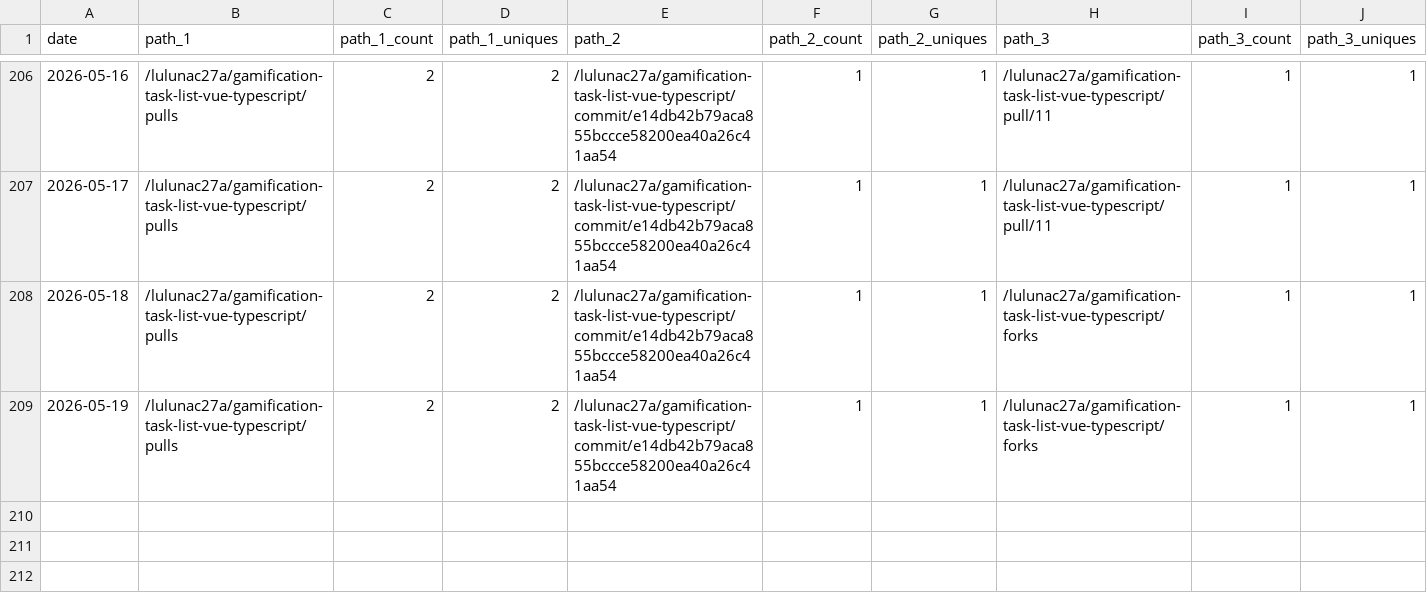
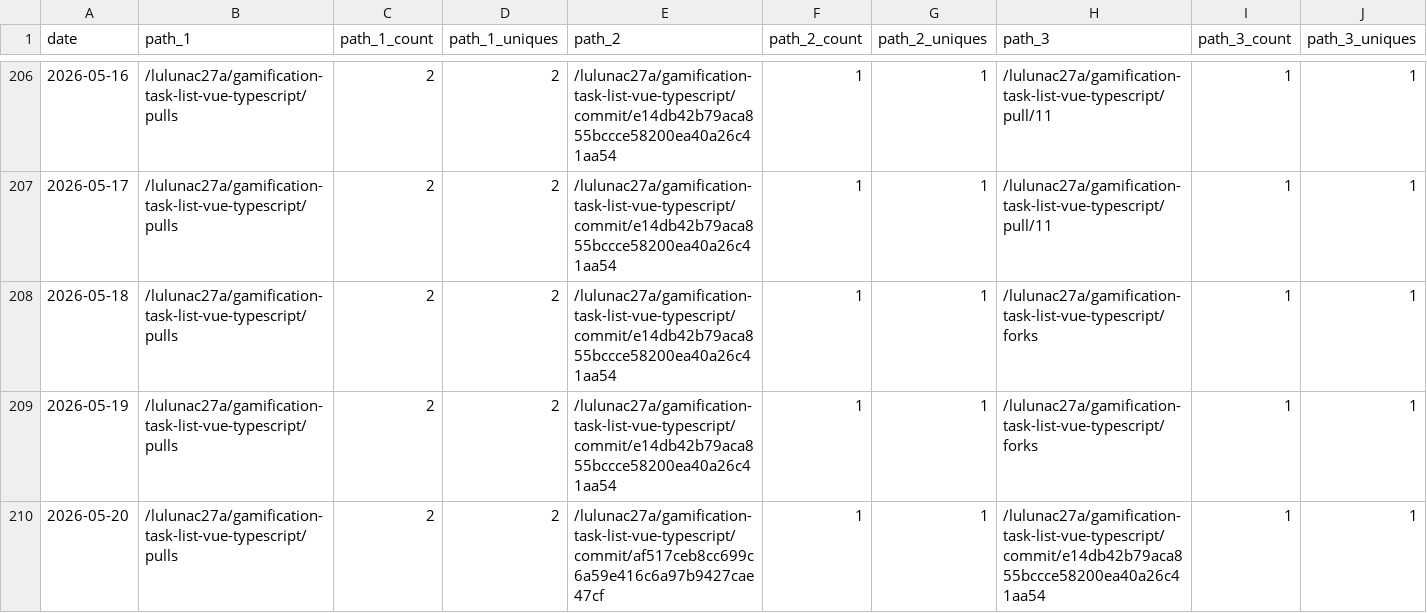
Before and after one commit to lulunac27a/github-repo-traffic-stats, a CSV file: data/github_paths/gamification-task-list-vue-typescript.csv, drawn as a sheet; only a part is shown, gaps mark what is left out; rows hold the shown columns only; the diff names each change by its address in the sheet, - before the commit and + after, or states it on an @@ line.

Commit message:
data update

```diff
--- a/data/github_paths/gamification-task-list-vue-typescript.csv
+++ b/data/github_paths/gamification-task-list-vue-typescript.csv
+row 210: 2026-05-20 | /lulunac27a/gamification-task-list-vue-typescript/pulls | 2 | 2 | /lulunac27a/gamification-task-list-vue-typescript/commit/af517ceb8cc699c6a59e416c6a97b9427cae47cf | 1 | 1 | /lulunac27a/gamification-task-list-vue-typescript/commit/e14db42b79aca855bccce58200ea40a26c41aa54 | 1 | 1
```
Also changed, not shown: data/github_paths/bingo-game-with-score.csv, data/github_paths/endless-task-list-adventure.csv, 53 other files.
